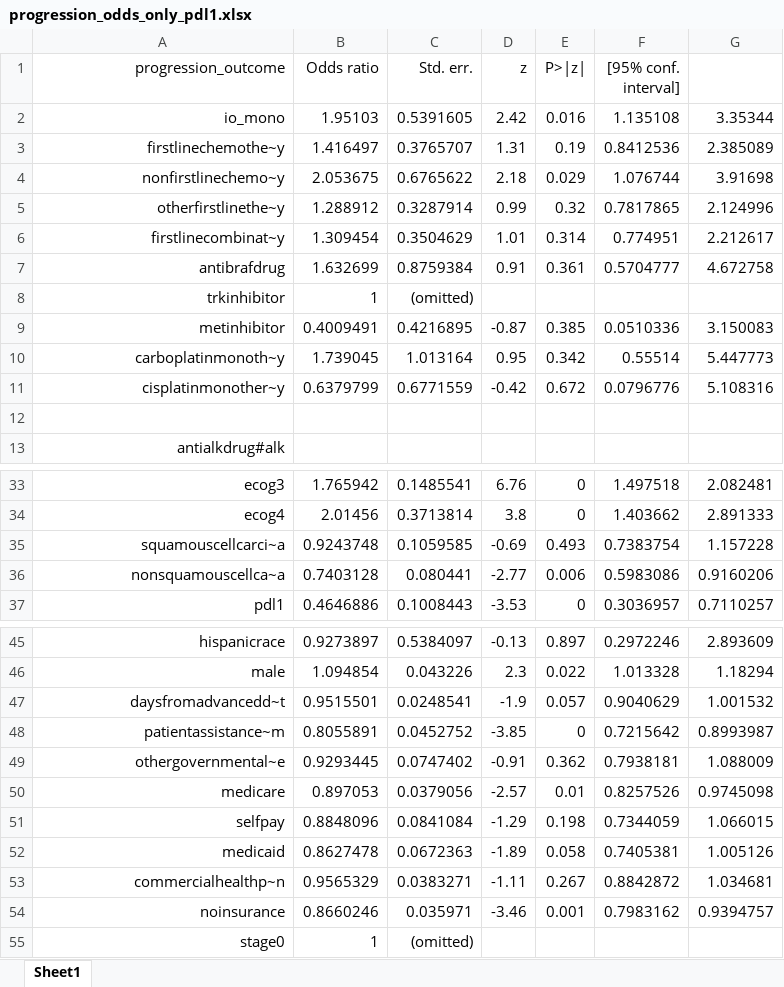
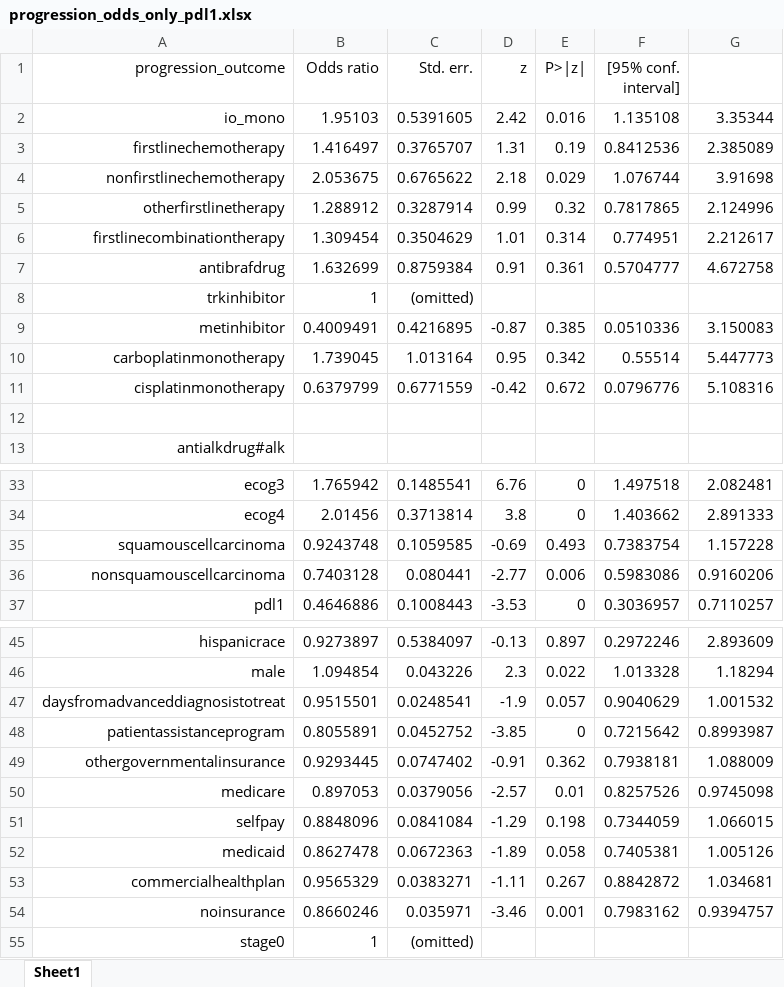
Before and after one commit to vahluw/NSCLC_PDL1_Immunotherapy, an Excel workbook: progression_odds_only_pdl1.xlsx, sheet Sheet1, drawn as a sheet; only a part is shown, gaps mark what is left out; values as stored, in another font and other column widths than the file's, no borders; the diff covers the shown part only; the diff names each change by its address in the sheet, - before the commit and + after, or states it on an @@ line.

```diff
--- a/progression_odds_only_pdl1.xlsx (sheet Sheet1)
+++ b/progression_odds_only_pdl1.xlsx (sheet Sheet1)
-A3 (progression_outcome): firstlinechemothe~y
+A3 (progression_outcome): firstlinechemotherapy
-A4 (progression_outcome): nonfirstlinechemo~y
+A4 (progression_outcome): nonfirstlinechemotherapy
-A5 (progression_outcome): otherfirstlinethe~y
+A5 (progression_outcome): otherfirstlinetherapy
-A6 (progression_outcome): firstlinecombinat~y
+A6 (progression_outcome): firstlinecombinationtherapy
-A10 (progression_outcome): carboplatinmonoth~y
+A10 (progression_outcome): carboplatinmonotherapy
-A11 (progression_outcome): cisplatinmonother~y
+A11 (progression_outcome): cisplatinmonotherapy
-A35 (progression_outcome): squamouscellcarci~a
+A35 (progression_outcome): squamouscellcarcinoma
-A36 (progression_outcome): nonsquamouscellca~a
+A36 (progression_outcome): nonsquamouscellcarcinoma
-A47 (progression_outcome): daysfromadvancedd~t
+A47 (progression_outcome): daysfromadvanceddiagnosistotreat
-A48 (progression_outcome): patientassistance~m
+A48 (progression_outcome): patientassistanceprogram
-A49 (progression_outcome): othergovernmental~e
+A49 (progression_outcome): othergovernmentalinsurance
-A53 (progression_outcome): commercialhealthp~n
+A53 (progression_outcome): commercialhealthplan
```
Also changed, not shown: 5 removed rows and 14 edited cells elsewhere in this sheet, mortality_odds_all.xlsx, mortality_odds_only_pdl1.xlsx, 6 other files.
